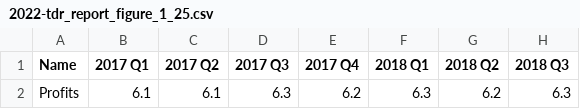
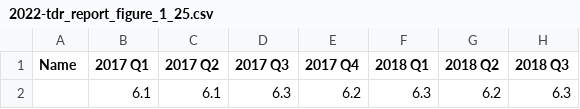
Before and after one commit to unctad-infovis/2022-tdr_report, a CSV file: assets/data/2022-tdr_report_figure_1_25.csv, drawn as a sheet; only a part is shown; the diff names each change by its address in the sheet, - before the commit and + after, or states it on an @@ line.

```diff
--- a/assets/data/2022-tdr_report_figure_1_25.csv
+++ b/assets/data/2022-tdr_report_figure_1_25.csv
-A2 (Name): Profits
+A2 (Name): (empty)
```
Also changed, not shown: 5 other files.
